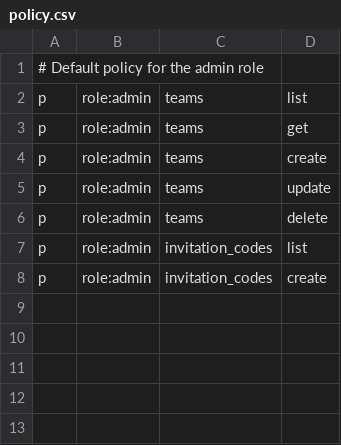
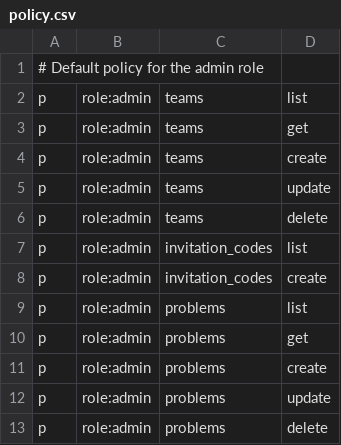
Before and after one commit to ictsc/ictsc-regalia, a CSV file: backend/scoreserver/admin/auth/policy.csv, drawn as a sheet; the diff names each change by its address in the sheet, - before the commit and + after, or states it on an @@ line.

Commit message:
feat(problem): implement admin.v1.ProblemService.{ListProblems,GetProblem}

```diff
--- a/backend/scoreserver/admin/auth/policy.csv
+++ b/backend/scoreserver/admin/auth/policy.csv
+row 9: p | role:admin | problems | list
+row 10: p | role:admin | problems | get
+row 11: p | role:admin | problems | create
+row 12: p | role:admin | problems | update
+row 13: p | role:admin | problems | delete
```
Also changed, not shown: 3 other files.
